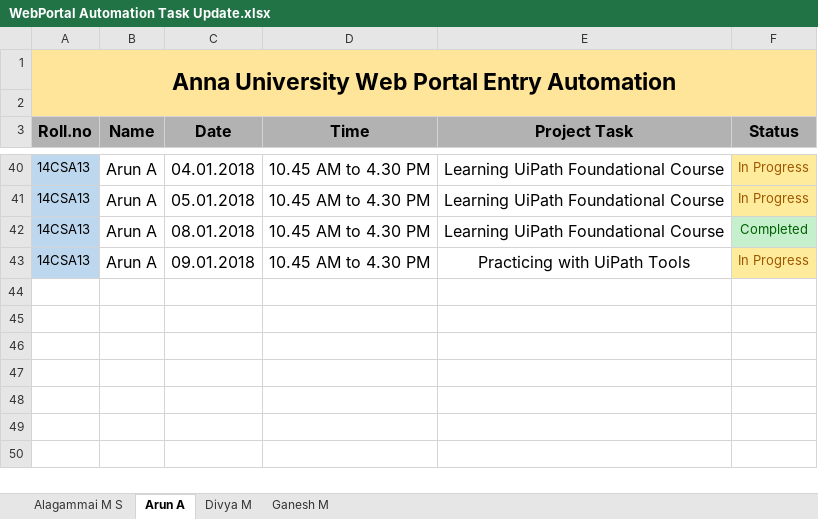
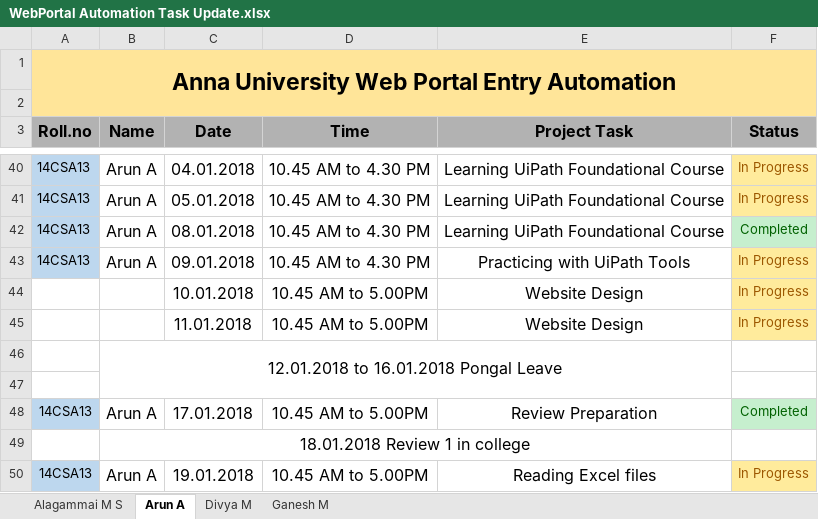
Before and after one commit to kgashok/awpa, an Excel workbook: WebPortal Automation Task Update.xlsx, sheet Arun A, drawn as a sheet; only a part is shown, gaps mark what is left out; values as stored, in another font and other column widths than the file's, no borders; conditional formats not drawn; the diff names each change by its address in the sheet, - before the commit and + after, or states it on an @@ line.

```diff
--- a/WebPortal Automation Task Update.xlsx (sheet Arun A)
+++ b/WebPortal Automation Task Update.xlsx (sheet Arun A)
+row 44:  |  | 10.01.2018 | 10.45 AM to 5.00PM | Website Design | In Progress
+row 45:  |  | 11.01.2018 | 10.45 AM to 5.00PM | Website Design | In Progress
+row 46:  | 12.01.2018 to 16.01.2018 Pongal Leave
+row 47: (empty)
+row 48: 14CSA13 | Arun A | 17.01.2018 | 10.45 AM to 5.00PM | Review Preparation | Completed
+row 49:  | 18.01.2018 Review 1 in college
+row 50: 14CSA13 | Arun A | 19.01.2018 | 10.45 AM to 5.00PM | Reading Excel files | In Progress
```
Also changed, not shown: sheet Ganesh M, sheet Divya M, sheet Alagammai M S.
